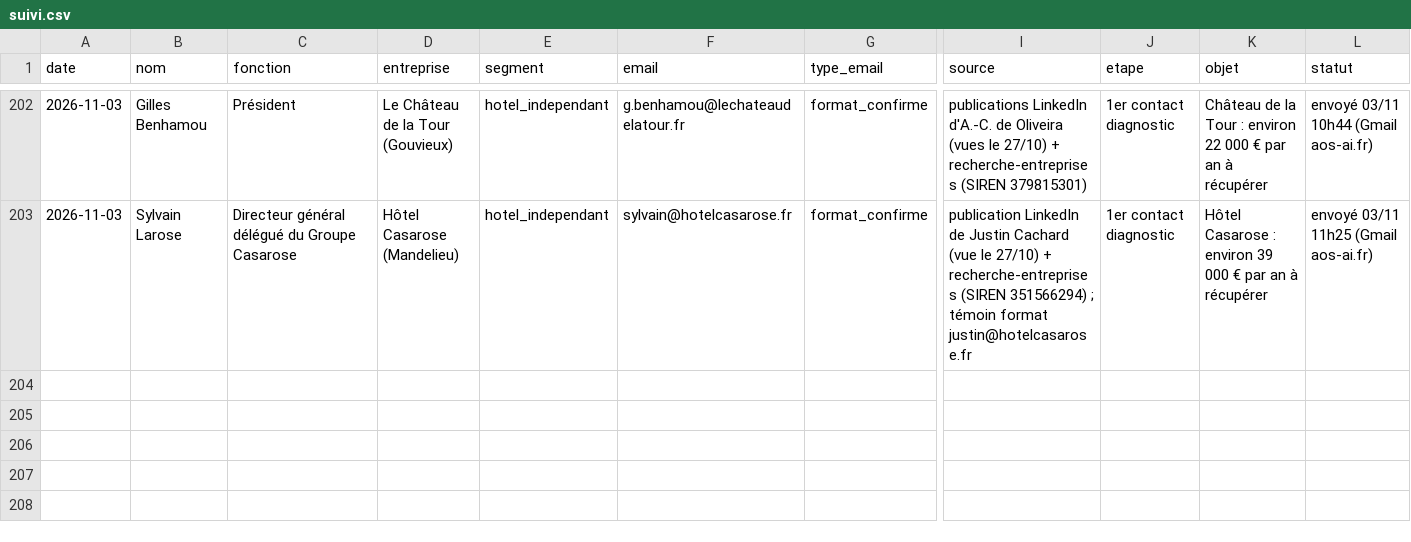
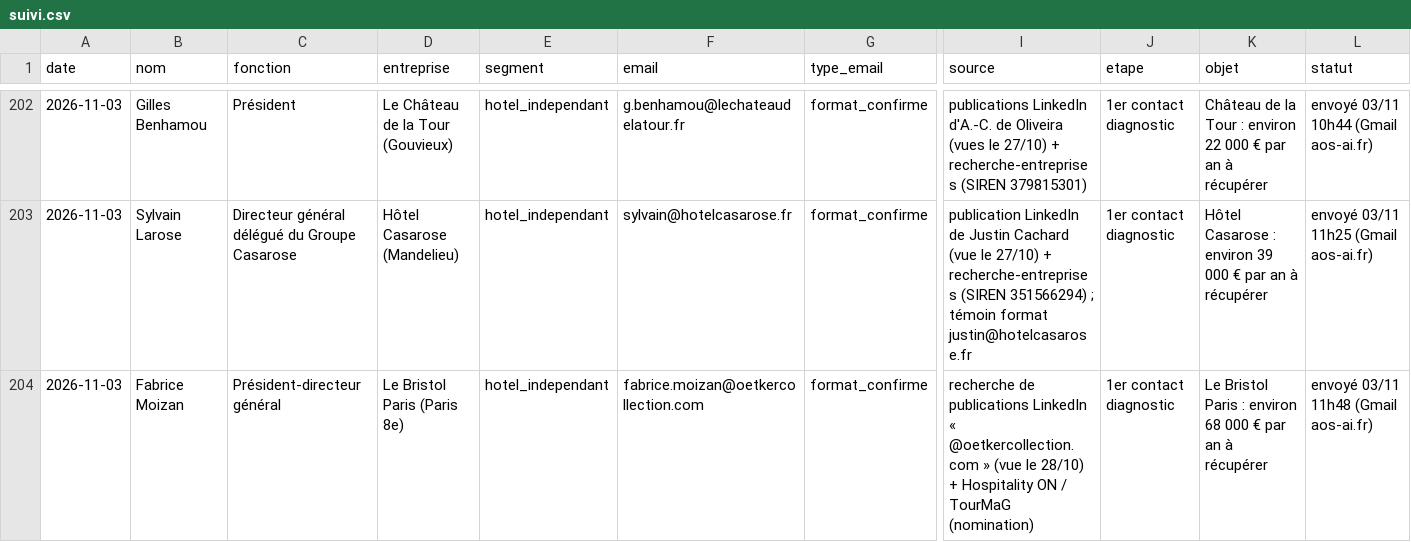
Before and after one commit to sofiane-agencybinari/reception-ai, a CSV file: prospection/suivi.csv, drawn as a sheet; only a part is shown, gaps mark what is left out; rows hold the shown columns only; the diff names each change by its address in the sheet, - before the commit and + after, or states it on an @@ line.

Commit message:
suivi : +1 envoi (diagnostic)

```diff
--- a/prospection/suivi.csv
+++ b/prospection/suivi.csv
+row 204: 2026-11-03 | Fabrice Moizan | Président-directeur général | Le Bristol Paris (Paris 8e) | hotel_independant | fabrice.moizan@oetkercollection.com | format_confirme | recherche de publications LinkedIn « @oetkercollection.com » (vue le 28/10) + Hospitality ON / TourMaG (nomination) | 1er contact diagnostic | Le Bristol Paris : environ 68 000 € par an à récupérer | envoyé 03/11 11h48 (Gmail aos-ai.fr)
```
